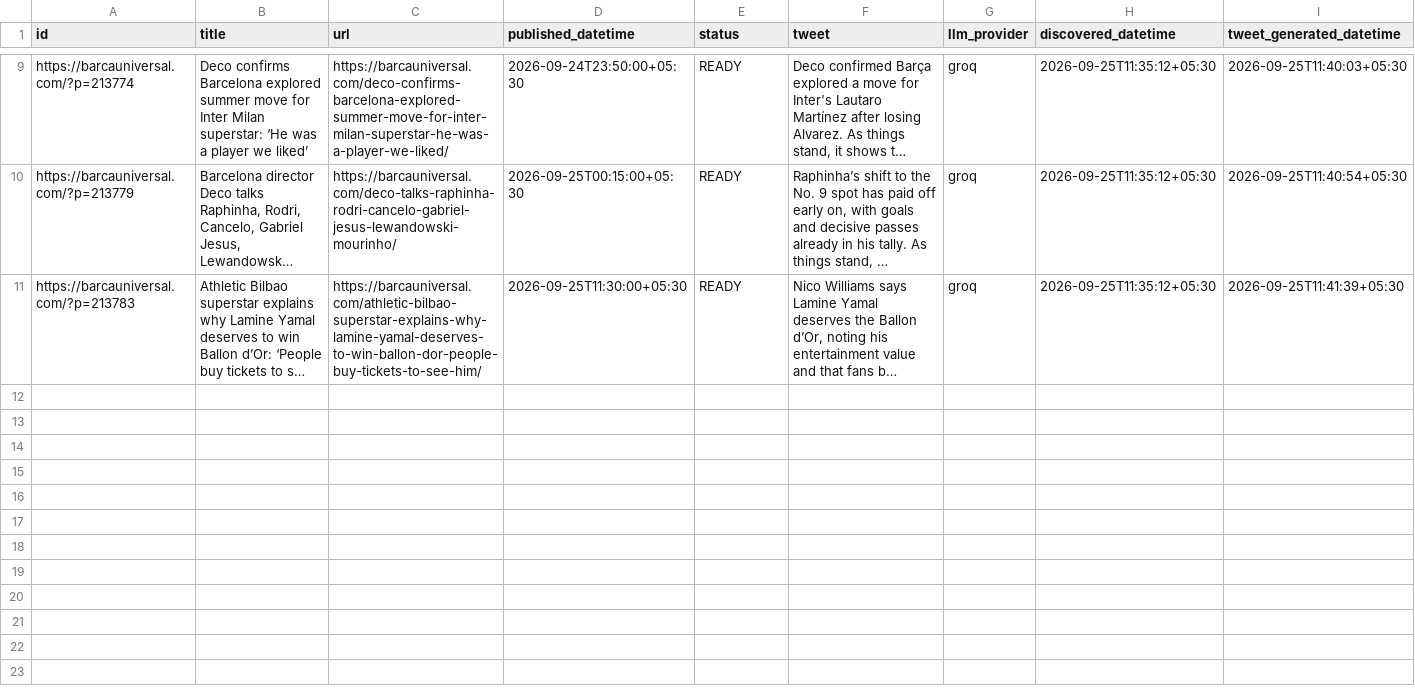
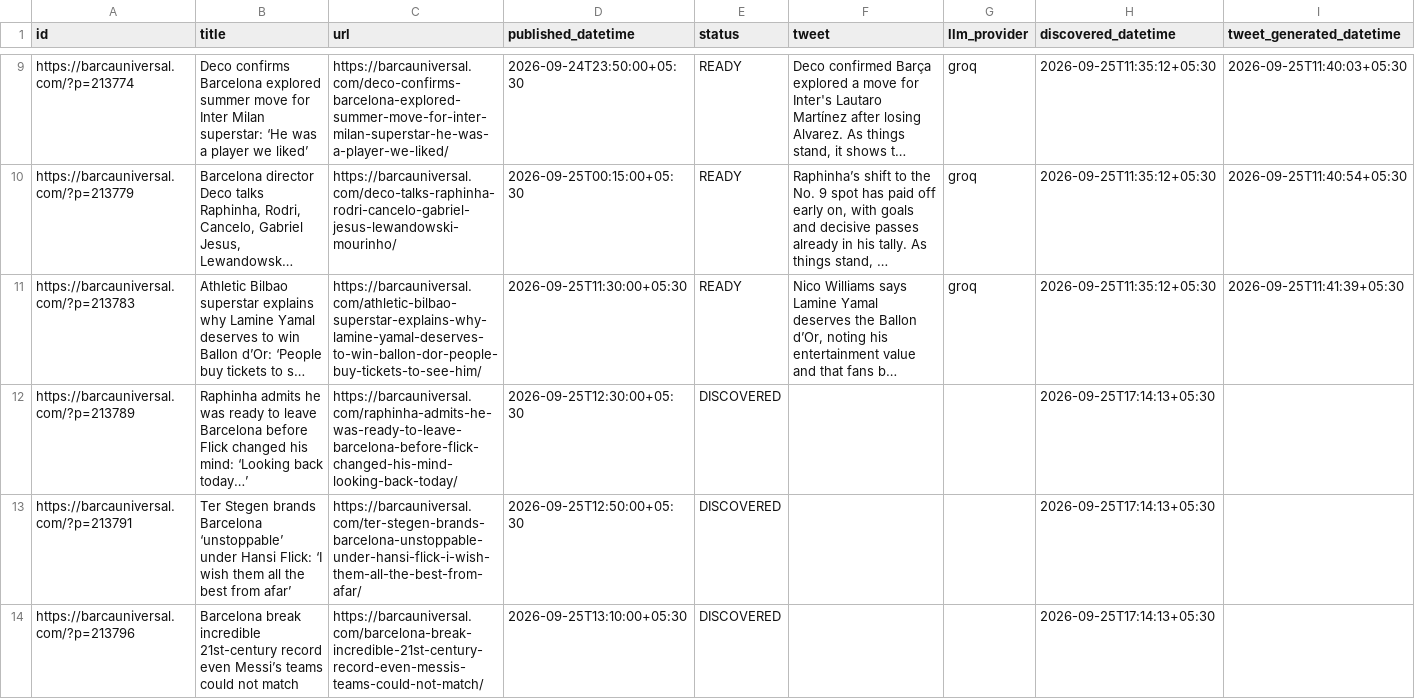
Before and after one commit to dinesh-kanakaraj/Kestrel, a CSV file: logs/tweet_log_2026-09-25.csv, drawn as a sheet; only a part is shown, gaps mark what is left out; long unchanged cells end in …; rows hold the shown columns only; the diff covers the shown part only; the diff names each change by its address in the sheet, - before the commit and + after, or states it on an @@ line.

```diff
--- a/logs/tweet_log_2026-09-25.csv
+++ b/logs/tweet_log_2026-09-25.csv
+row 12: https://barcauniversal.com/?p=213789 | Raphinha admits he was ready to leave Barcelona before Flick changed his mind: ‘Looking back today…’ | https://barcauniversal.com/raphinha-admits-he-was-ready-to-leave-barcelona-before-flick-changed-his-mind-looking-back-today/ | 2026-09-25T12:30:00+05:30 | DISCOVERED |  |  | 2026-09-25T17:14:13+05:30
+row 13: https://barcauniversal.com/?p=213791 | Ter Stegen brands Barcelona ‘unstoppable’ under Hansi Flick: ‘I wish them all the best from afar’ | https://barcauniversal.com/ter-stegen-brands-barcelona-unstoppable-under-hansi-flick-i-wish-them-all-the-best-from-afar/ | 2026-09-25T12:50:00+05:30 | DISCOVERED |  |  | 2026-09-25T17:14:13+05:30
+row 14: https://barcauniversal.com/?p=213796 | Barcelona break incredible 21st-century record even Messi’s teams could not match | https://barcauniversal.com/barcelona-break-incredible-21st-century-record-even-messis-teams-could-not-match/ | 2026-09-25T13:10:00+05:30 | DISCOVERED |  |  | 2026-09-25T17:14:13+05:30
```
Also changed, not shown: 7 added rows elsewhere in this file.
